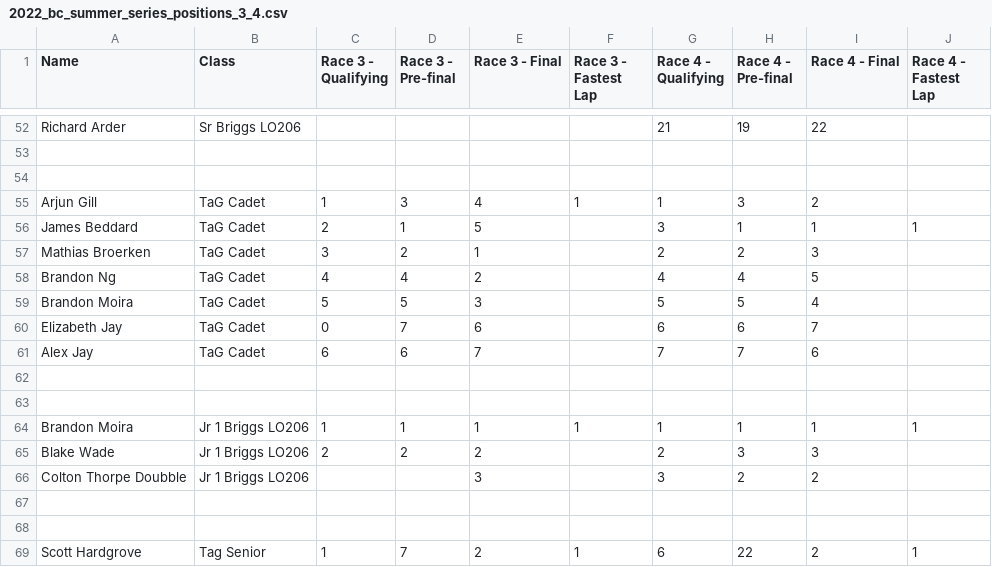
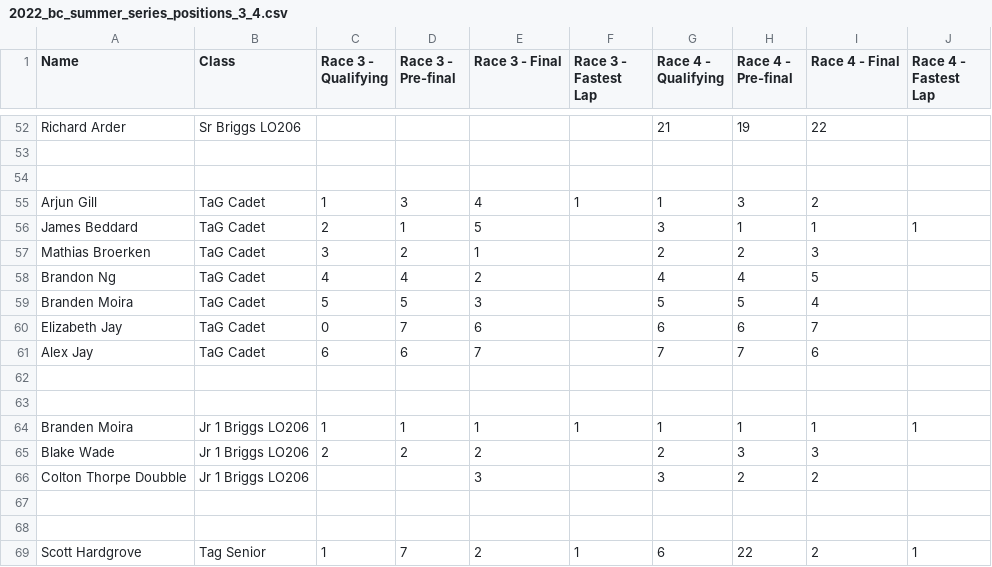
Before and after one commit to mnursey/VIKA-Website, a CSV file: 2022_bc_summer_series_positions_3_4.csv, drawn as a sheet; only a part is shown, gaps mark what is left out.

```diff
--- a/2022_bc_summer_series_positions_3_4.csv
+++ b/2022_bc_summer_series_positions_3_4.csv
@@ -58,3 +58,3 @@ Mathias Broerken,TaG Cadet,3,2,1,,2,2,3,
 Brandon Ng,TaG Cadet,4,4,2,,4,4,5,
-Brandon Moira,TaG Cadet,5,5,3,,5,5,4,
+Branden Moira,TaG Cadet,5,5,3,,5,5,4,
 Elizabeth Jay,TaG Cadet,0,7,6,,6,6,7,
@@ -63,3 +63,3 @@ Alex Jay,TaG Cadet,6,6,7,,7,7,6,
 ,,,,,,,,,
-Brandon Moira,Jr 1 Briggs LO206,1,1,1,1,1,1,1,1
+Branden Moira,Jr 1 Briggs LO206,1,1,1,1,1,1,1,1
 Blake Wade,Jr 1 Briggs LO206,2,2,2,,2,3,3,
```
Also changed, not shown: 2022_bc_summer_series_positions_1_2.csv, 1 other file.
